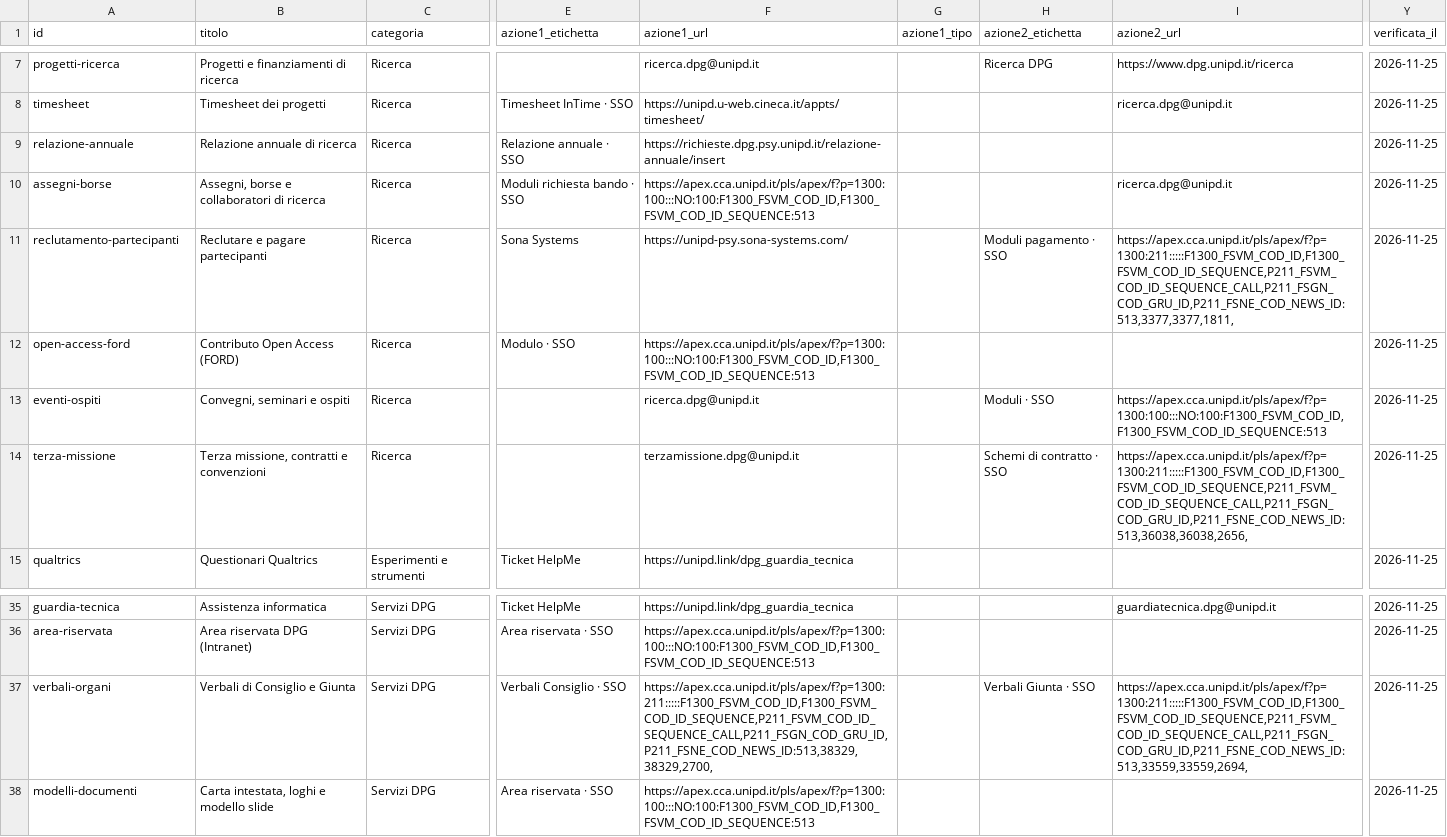
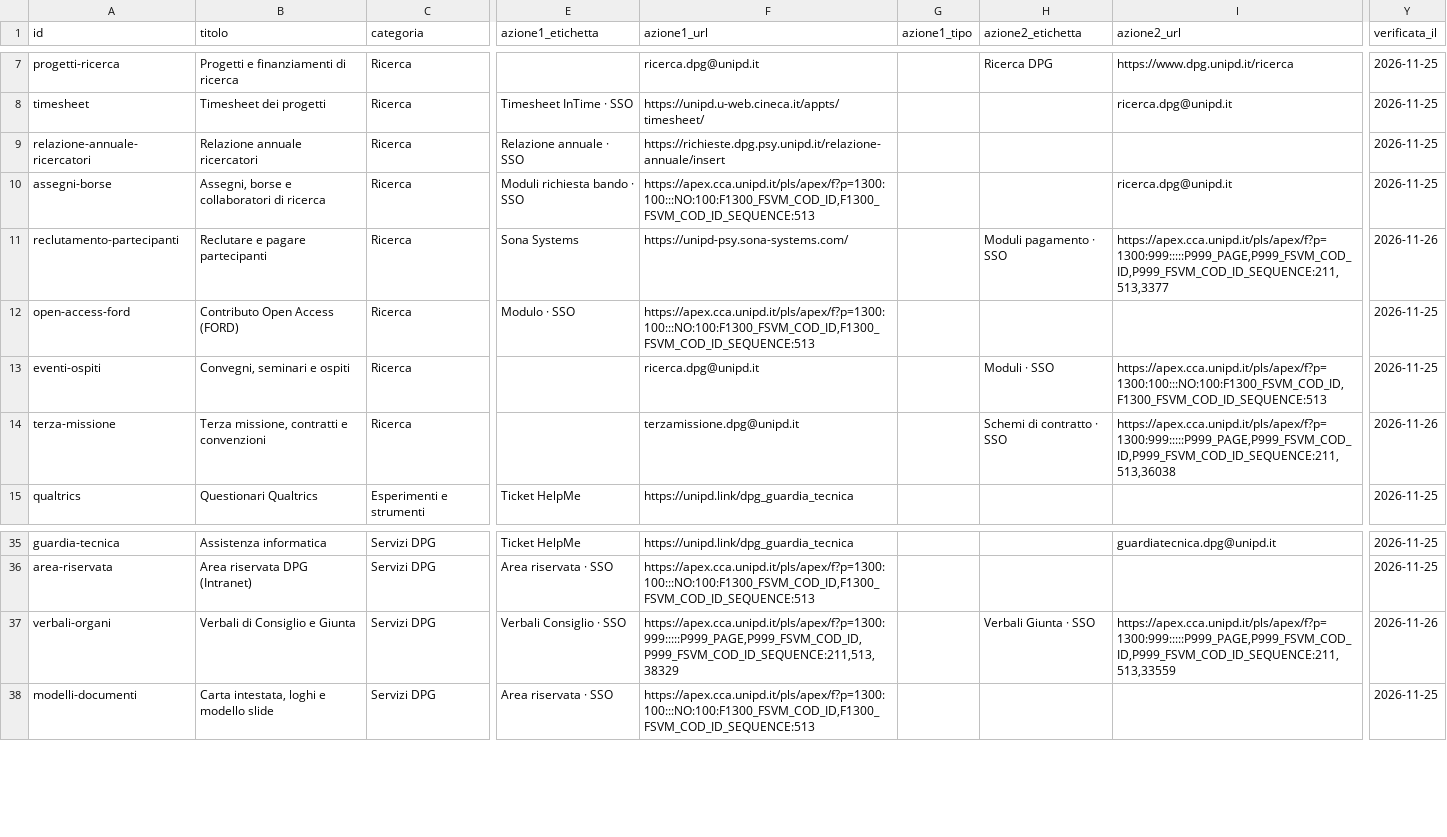
Before and after one commit to EnricoToffalini/rubricaDPG, a CSV file: dati/voci.csv, drawn as a sheet; only a part is shown, gaps mark what is left out; the diff names each change by its address in the sheet, - before the commit and + after, or states it on an @@ line.

```diff
--- a/dati/voci.csv
+++ b/dati/voci.csv
-A9 (id): relazione-annuale
+A9 (id): relazione-annuale-ricercatori
-B9 (titolo): Relazione annuale di ricerca
+B9 (titolo): Relazione annuale ricercatori
-I11 (azione2_url): https://apex.cca.unipd.it/pls/apex/f?p=1300:211:::::F1300_FSVM_COD_ID,F1300_FSVM_COD_ID_SEQUENCE,P211_FSVM_COD_ID_SEQUENCE_CALL,P211_FSGN_COD_GRU_ID,P211_FSNE_COD_NEWS_ID:513,3377,3377,1811,
+I11 (azione2_url): https://apex.cca.unipd.it/pls/apex/f?p=1300:999:::::P999_PAGE,P999_FSVM_COD_ID,P999_FSVM_COD_ID_SEQUENCE:211,513,3377
-Y11 (verificata_il): 2026-11-25
+Y11 (verificata_il): 2026-11-26
-I14 (azione2_url): https://apex.cca.unipd.it/pls/apex/f?p=1300:211:::::F1300_FSVM_COD_ID,F1300_FSVM_COD_ID_SEQUENCE,P211_FSVM_COD_ID_SEQUENCE_CALL,P211_FSGN_COD_GRU_ID,P211_FSNE_COD_NEWS_ID:513,36038,36038,2656,
+I14 (azione2_url): https://apex.cca.unipd.it/pls/apex/f?p=1300:999:::::P999_PAGE,P999_FSVM_COD_ID,P999_FSVM_COD_ID_SEQUENCE:211,513,36038
-Y14 (verificata_il): 2026-11-25
+Y14 (verificata_il): 2026-11-26
-F37 (azione1_url): https://apex.cca.unipd.it/pls/apex/f?p=1300:211:::::F1300_FSVM_COD_ID,F1300_FSVM_COD_ID_SEQUENCE,P211_FSVM_COD_ID_SEQUENCE_CALL,P211_FSGN_COD_GRU_ID,P211_FSNE_COD_NEWS_ID:513,38329,38329,2700,
+F37 (azione1_url): https://apex.cca.unipd.it/pls/apex/f?p=1300:999:::::P999_PAGE,P999_FSVM_COD_ID,P999_FSVM_COD_ID_SEQUENCE:211,513,38329
-I37 (azione2_url): https://apex.cca.unipd.it/pls/apex/f?p=1300:211:::::F1300_FSVM_COD_ID,F1300_FSVM_COD_ID_SEQUENCE,P211_FSVM_COD_ID_SEQUENCE_CALL,P211_FSGN_COD_GRU_ID,P211_FSNE_COD_NEWS_ID:513,33559,33559,2694,
+I37 (azione2_url): https://apex.cca.unipd.it/pls/apex/f?p=1300:999:::::P999_PAGE,P999_FSVM_COD_ID,P999_FSVM_COD_ID_SEQUENCE:211,513,33559
-Y37 (verificata_il): 2026-11-25
+Y37 (verificata_il): 2026-11-26
```
Also changed, not shown: 5 other files.
